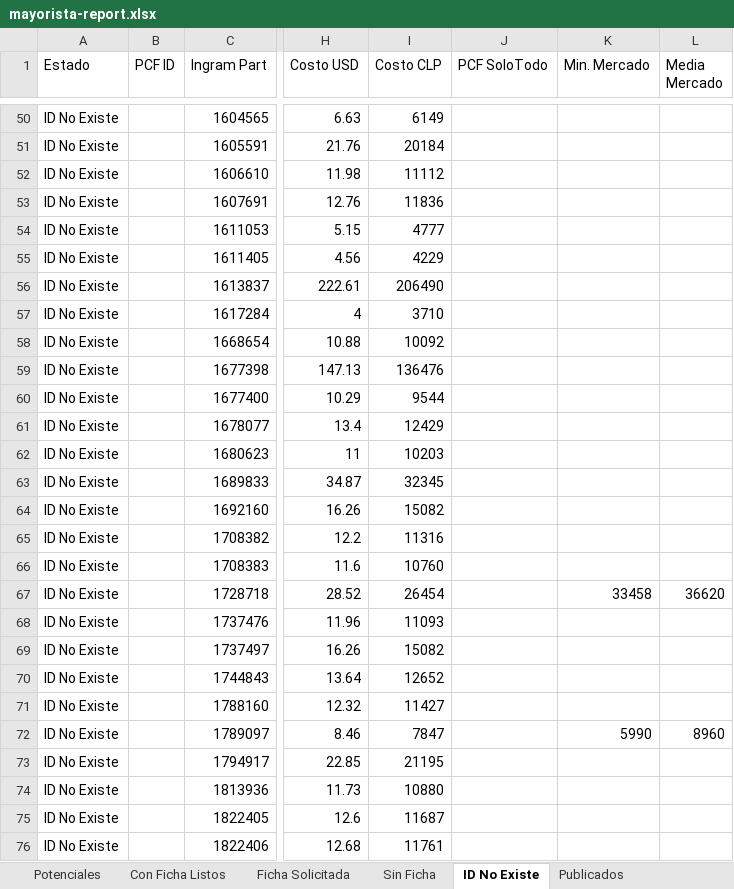
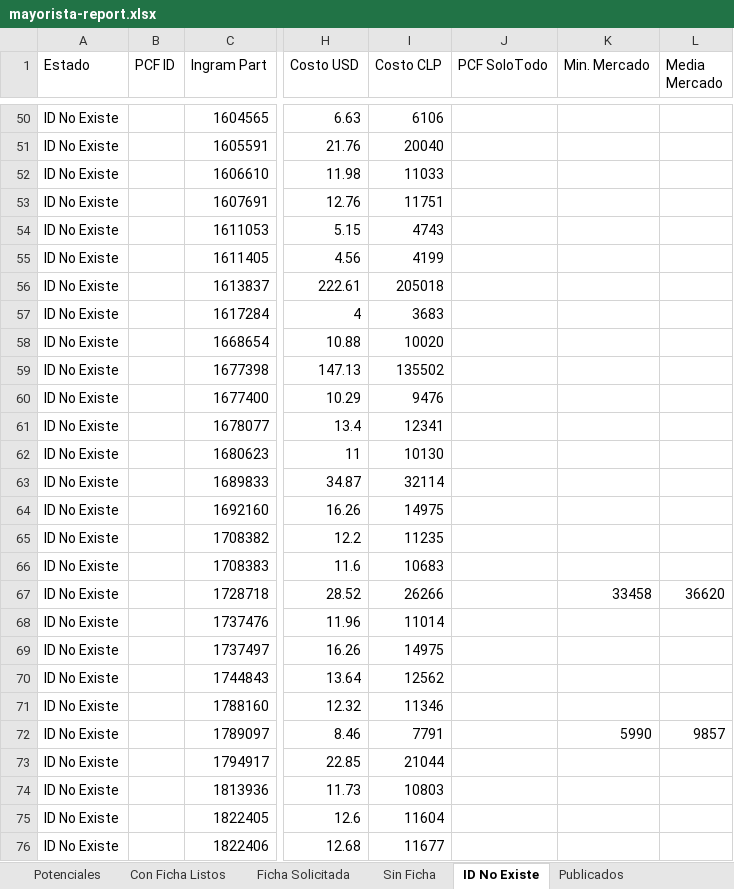
Before and after one commit to aincatoni/pcfactory-monitor-mayoristas, an Excel workbook: mayorista-report.xlsx, sheet ID No Existe, drawn as a sheet; only a part is shown, gaps mark what is left out; values as stored, in another font and other column widths than the file's, no borders; the diff covers the shown part only; the diff names each change by its address in the sheet, - before the commit and + after, or states it on an @@ line.

```diff
--- a/mayorista-report.xlsx (sheet ID No Existe)
+++ b/mayorista-report.xlsx (sheet ID No Existe)
-I50 (Costo CLP): 6149
+I50 (Costo CLP): 6106
-I51 (Costo CLP): 20184
+I51 (Costo CLP): 20040
-I52 (Costo CLP): 11112
+I52 (Costo CLP): 11033
-I53 (Costo CLP): 11836
+I53 (Costo CLP): 11751
-I54 (Costo CLP): 4777
+I54 (Costo CLP): 4743
-I55 (Costo CLP): 4229
+I55 (Costo CLP): 4199
-I56 (Costo CLP): 206490
+I56 (Costo CLP): 205018
-I57 (Costo CLP): 3710
+I57 (Costo CLP): 3683
-I58 (Costo CLP): 10092
+I58 (Costo CLP): 10020
-I59 (Costo CLP): 136476
+I59 (Costo CLP): 135502
-I60 (Costo CLP): 9544
+I60 (Costo CLP): 9476
-I61 (Costo CLP): 12429
+I61 (Costo CLP): 12341
-I62 (Costo CLP): 10203
+I62 (Costo CLP): 10130
-I63 (Costo CLP): 32345
+I63 (Costo CLP): 32114
-I64 (Costo CLP): 15082
+I64 (Costo CLP): 14975
-I65 (Costo CLP): 11316
+I65 (Costo CLP): 11235
-I66 (Costo CLP): 10760
+I66 (Costo CLP): 10683
-I67 (Costo CLP): 26454
+I67 (Costo CLP): 26266
-I68 (Costo CLP): 11093
+I68 (Costo CLP): 11014
-I69 (Costo CLP): 15082
+I69 (Costo CLP): 14975
-I70 (Costo CLP): 12652
+I70 (Costo CLP): 12562
-I71 (Costo CLP): 11427
+I71 (Costo CLP): 11346
-I72 (Costo CLP): 7847
+I72 (Costo CLP): 7791
-L72 (Media Mercado): 8960
+L72 (Media Mercado): 9857
-I73 (Costo CLP): 21195
+I73 (Costo CLP): 21044
-I74 (Costo CLP): 10880
+I74 (Costo CLP): 10803
-I75 (Costo CLP): 11687
+I75 (Costo CLP): 11604
-I76 (Costo CLP): 11761
+I76 (Costo CLP): 11677
```
Also changed, not shown: 1667 edited cells elsewhere in this sheet, sheet Potenciales, sheet Publicados, sheet Con Ficha Listos, sheet Ficha Solicitada, sheet Sin Ficha, 2 other files.
